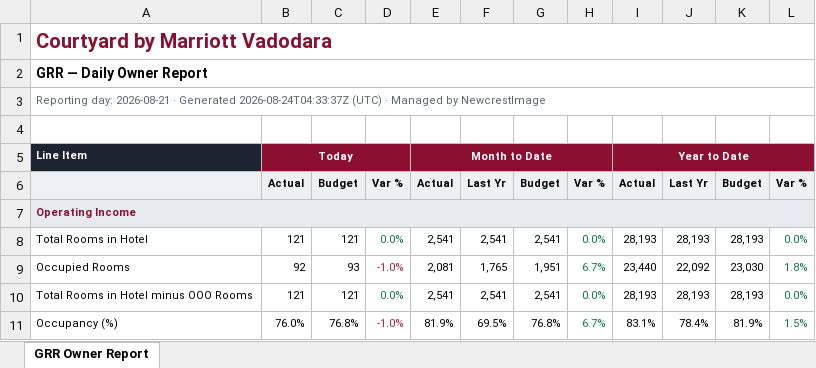
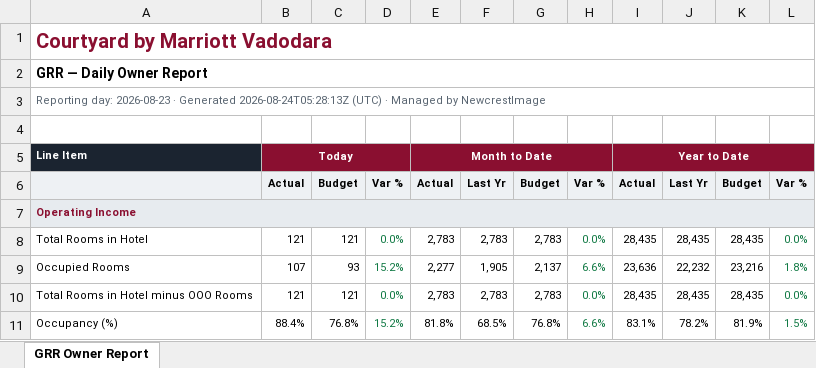
Before and after one commit to bhaudiu/courtyardvadodara-automation, an Excel workbook: grr.xlsx, sheet GRR Owner Report, drawn as a sheet; only a part is shown; values as stored, in another font and other column widths than the file's, no borders; the diff covers the shown part only; the diff names each change by its address in the sheet, - before the commit and + after, or states it on an @@ line.

```diff
--- a/grr.xlsx (sheet GRR Owner Report)
+++ b/grr.xlsx (sheet GRR Owner Report)
-A3: Reporting day: 2026-08-21 · Generated 2026-08-24T04:33:37Z (UTC) ·…
+A3: Reporting day: 2026-08-23 · Generated 2026-08-24T05:28:13Z (UTC) ·…
-E8: 2,541
+E8: 2,783
-F8: 2,541
+F8: 2,783
-G8: 2,541
+G8: 2,783
-I8: 28,193
+I8: 28,435
-J8: 28,193
+J8: 28,435
-K8: 28,193
+K8: 28,435
-B9: 92
+B9: 107
-D9: -1.0%
+D9: 15.2%
-D9 text colour: #B3243F
+D9 text colour: #127A45
-E9: 2,081
+E9: 2,277
-F9: 1,765
+F9: 1,905
-G9: 1,951
+G9: 2,137
-H9: 6.7%
+H9: 6.6%
-I9: 23,440
+I9: 23,636
-J9: 22,092
+J9: 22,232
-K9: 23,030
+K9: 23,216
-E10: 2,541
+E10: 2,783
-F10: 2,541
+F10: 2,783
-G10: 2,541
+G10: 2,783
-I10: 28,193
+I10: 28,435
-J10: 28,193
+J10: 28,435
-K10: 28,193
+K10: 28,435
-B11: 76.0%
+B11: 88.4%
-D11: -1.0%
+D11: 15.2%
-D11 text colour: #B3243F
+D11 text colour: #127A45
-E11: 81.9%
+E11: 81.8%
-F11: 69.5%
+F11: 68.5%
-H11: 6.7%
+H11: 6.6%
-J11: 78.4%
+J11: 78.2%
```
Also changed, not shown: 363 edited cells and cell formats elsewhere in this sheet, 3 other files.
